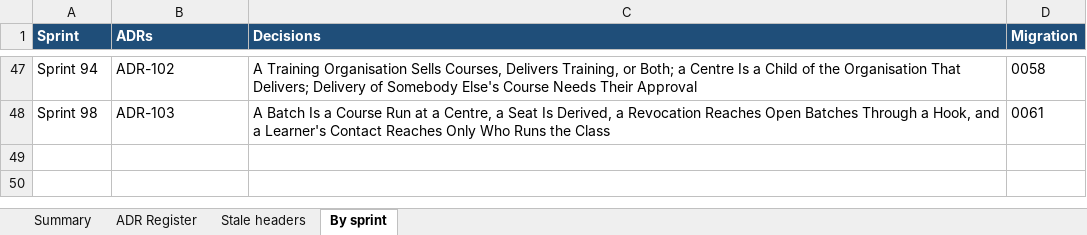
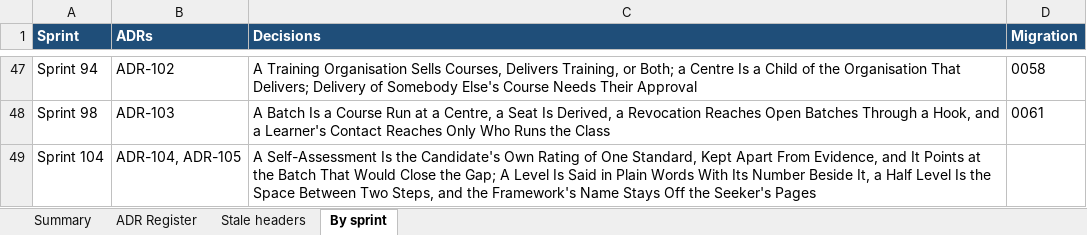
Before and after one commit to hegdekattehnew/iism, an Excel workbook: docs/adr/IISM-ADR-Register.xlsx, sheet By sprint, drawn as a sheet; only a part is shown, gaps mark what is left out; values as stored, in another font and other column widths than the file's, no borders; the diff names each change by its address in the sheet, - before the commit and + after, or states it on an @@ line.

```diff
--- a/docs/adr/IISM-ADR-Register.xlsx (sheet By sprint)
+++ b/docs/adr/IISM-ADR-Register.xlsx (sheet By sprint)
+row 49: Sprint 104 | ADR-104, ADR-105 | A Self-Assessment Is the Candidate's Own Rating of One Standard, Kept Apart From Evidence, and It Points at the Batch That Would Close the Gap; A Level Is Said in Plain Words With Its Number Beside It, a Half Level Is the Space Between Two Steps, and the Framework's Name Stays Off the Seeker's Pages
```
Also changed, not shown: sheet ADR Register, sheet Summary, 43 other files.
